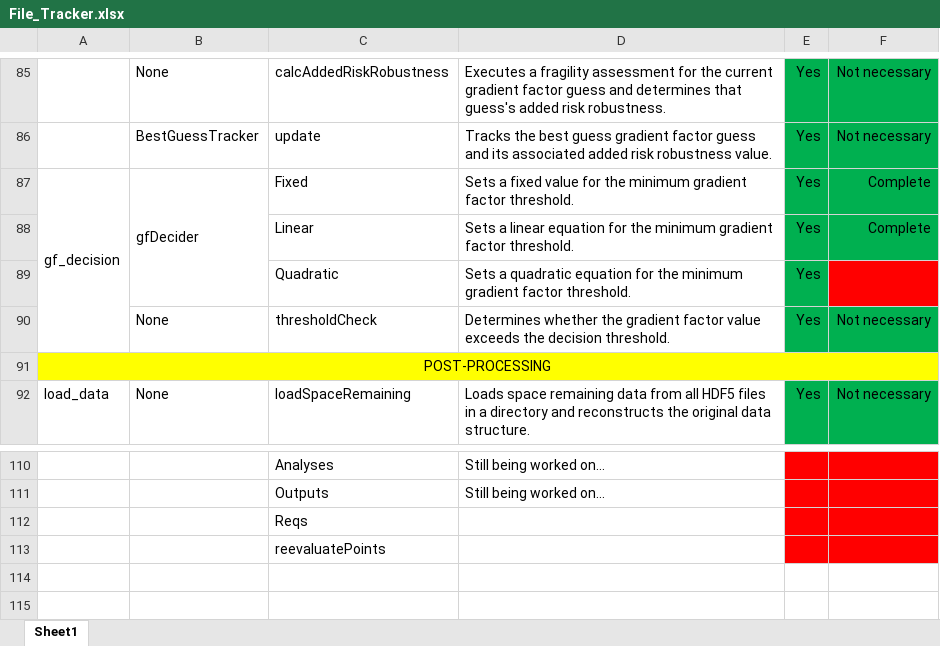
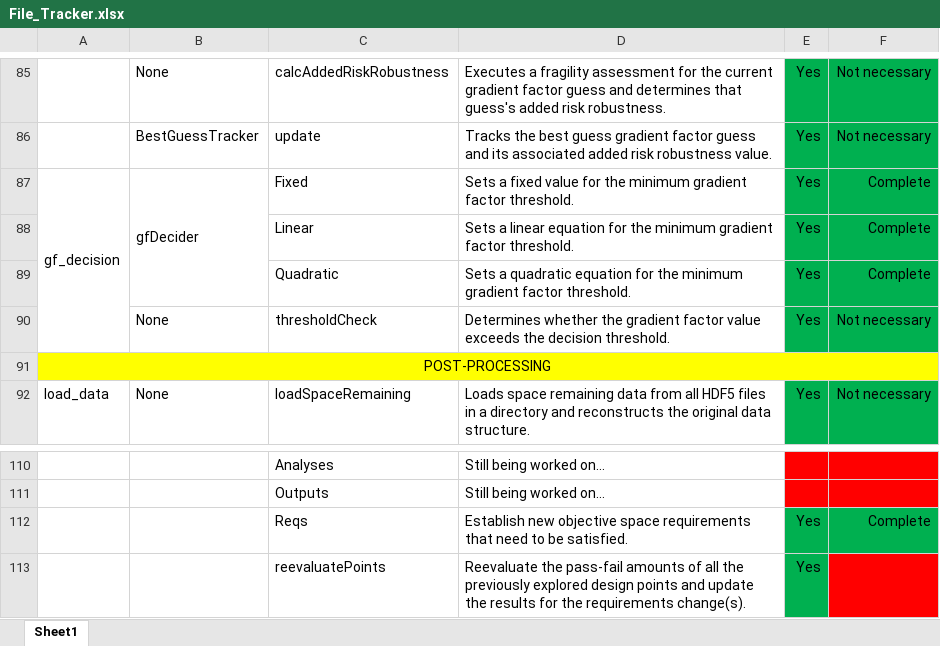
Before and after one commit to Marine-Structures-Design-Lab/DesignSpace_Fragility, an Excel workbook: Python Code/File_Tracker.xlsx, sheet Sheet1, drawn as a sheet; only a part is shown, gaps mark what is left out; values as stored, in another font and other column widths than the file's, no borders; removed rows and columns are numbered as before the commit, all else as after; the diff names each change by its address in the sheet, - before the commit and + after, or states it on an @@ line.

```diff
--- a/Python Code/File_Tracker.xlsx (sheet Sheet1)
+++ b/Python Code/File_Tracker.xlsx (sheet Sheet1)
-F89: (empty)
+F89: Complete
-F89 fill: #FF0000
+F89 fill: #00B050
-row 112:  |  | Reqs
-row 113:  |  | reevaluatePoints
+row 112:  |  | Reqs | Establish new objective space requirements that need to be satisfied. | Yes | Complete
+row 113:  |  | reevaluatePoints | Reevaluate the pass-fail amounts of all the previously explored design points and update the results for the requirements change(s). | Yes
```
Also changed, not shown: 3 other files.
